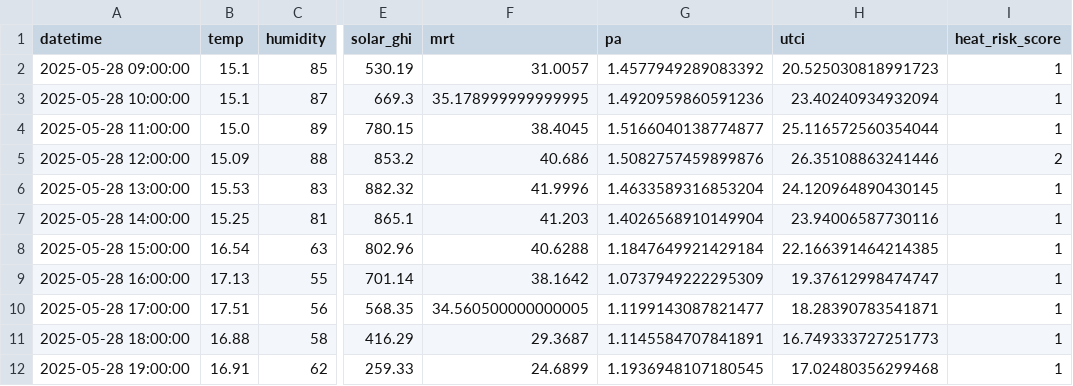
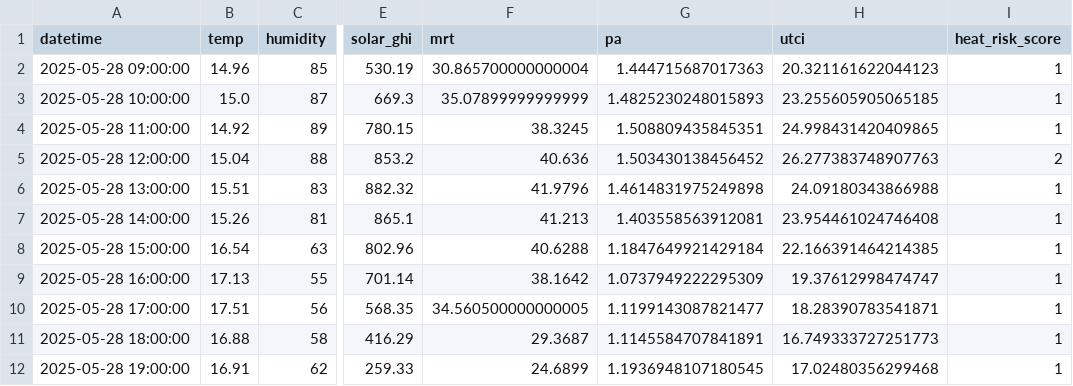
Before and after one commit to rachna-uva/heinecan, a CSV file: amsterdam_utci_with_measures.csv, drawn as a sheet; only a part is shown, gaps mark what is left out; the diff names each change by its address in the sheet, - before the commit and + after, or states it on an @@ line.

```diff
--- a/amsterdam_utci_with_measures.csv
+++ b/amsterdam_utci_with_measures.csv
-B2 (temp): 15.1
+B2 (temp): 14.96
-F2 (mrt): 31.0057
+F2 (mrt): 30.865700000000004
-G2 (pa): 1.4577949289083392
+G2 (pa): 1.444715687017363
-H2 (utci): 20.525030818991723
+H2 (utci): 20.321161622044123
-B3 (temp): 15.1
+B3 (temp): 15.0
-F3 (mrt): 35.178999999999995
+F3 (mrt): 35.07899999999999
-G3 (pa): 1.4920959860591236
+G3 (pa): 1.4825230248015893
-H3 (utci): 23.40240934932094
+H3 (utci): 23.255605905065185
-B4 (temp): 15.0
+B4 (temp): 14.92
-F4 (mrt): 38.4045
+F4 (mrt): 38.3245
-G4 (pa): 1.5166040138774877
+G4 (pa): 1.508809435845351
-H4 (utci): 25.116572560354044
+H4 (utci): 24.998431420409865
-B5 (temp): 15.09
+B5 (temp): 15.04
-F5 (mrt): 40.686
+F5 (mrt): 40.636
-G5 (pa): 1.5082757459899876
+G5 (pa): 1.503430138456452
-H5 (utci): 26.35108863241446
+H5 (utci): 26.277383748907763
-B6 (temp): 15.53
+B6 (temp): 15.51
-F6 (mrt): 41.9996
+F6 (mrt): 41.9796
-G6 (pa): 1.4633589316853204
+G6 (pa): 1.4614831975249898
-H6 (utci): 24.120964890430145
+H6 (utci): 24.09180343866988
-B7 (temp): 15.25
+B7 (temp): 15.26
-F7 (mrt): 41.203
+F7 (mrt): 41.213
-G7 (pa): 1.4026568910149904
+G7 (pa): 1.403558563912081
-H7 (utci): 23.94006587730116
+H7 (utci): 23.954461024746408
```
Also changed, not shown: amsterdam_utci_results.csv, monterrey_utci_results.csv, 10 other files.
